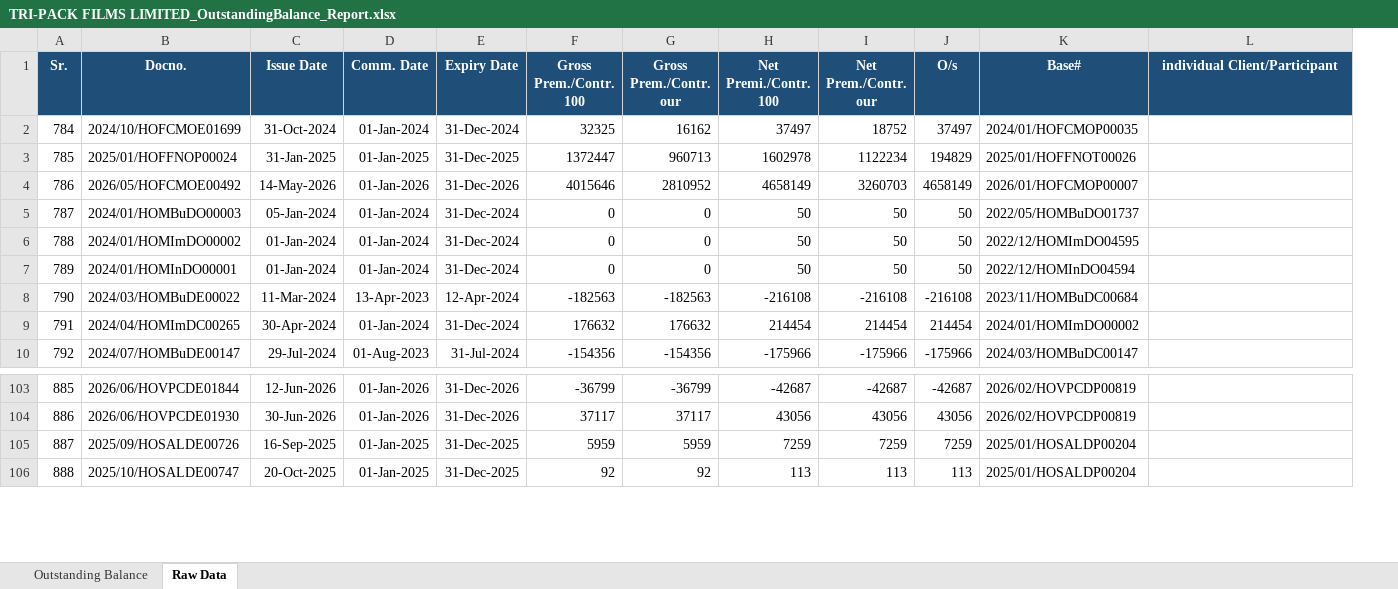
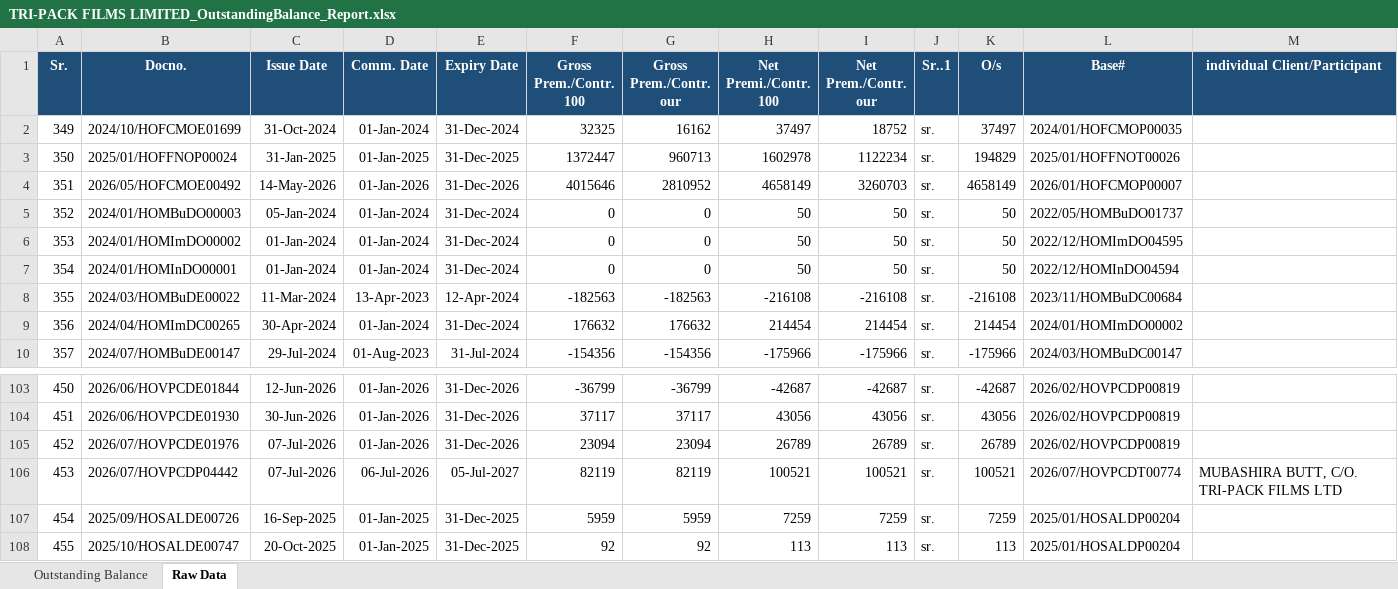
Before and after one commit to tahasheikh30/GIMS-IGI-General, an Excel workbook: output/TRI-PACK FILMS LIMITED_OutstandingBalance_Report.xlsx, sheet Raw Data, drawn as a sheet; only a part is shown, gaps mark what is left out; values as stored, in another font and other column widths than the file's, no borders; rows hold the shown columns only; the diff names each change by its address in the sheet, - before the commit and + after, or states it on an @@ line.

```diff
--- a/output/TRI-PACK FILMS LIMITED_OutstandingBalance_Report.xlsx (sheet Raw Data)
+++ b/output/TRI-PACK FILMS LIMITED_OutstandingBalance_Report.xlsx (sheet Raw Data)
+column J (Sr..1), rows 2-10: all sr.; rows 103-104: sr. | sr.; rows 107-108: sr. | sr.
@@ column A (Sr.) renumbered from row 2 down @@
+row 105: 452 | 2026/07/HOVPCDE01976 | 07-Jul-2026 | 01-Jan-2026 | 31-Dec-2026 | 23094 | 23094 | 26789 | 26789 | sr. | 26789 | 2026/02/HOVPCDP00819
+row 106: 453 | 2026/07/HOVPCDP04442 | 07-Jul-2026 | 06-Jul-2026 | 05-Jul-2027 | 82119 | 82119 | 100521 | 100521 | sr. | 100521 | 2026/07/HOVPCDT00774 | MUBASHIRA BUTT, C/O. TRI-PACK FILMS LTD
```
Also changed, not shown: sheet Outstanding Balance, output/BANK AL HABIB LIMITED - AUTO FINANCE_OutstandingBalance_Report.xlsx, output/GHANDHARA INDUSTRIES LIMITED_OutstandingBalance_Report.xlsx, 25 other files.
